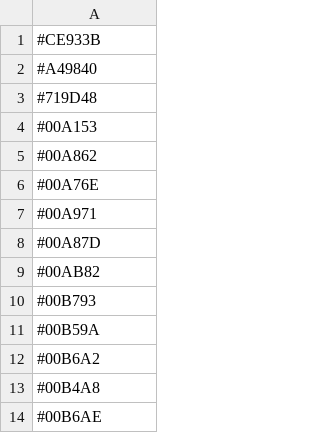
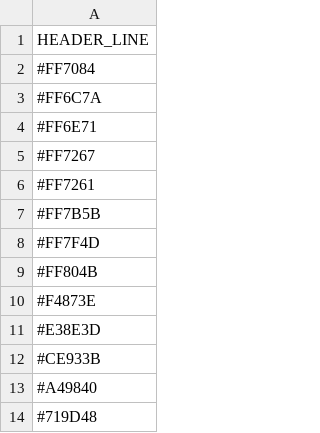
Before and after one commit to djpitzele/Team-COLOR-Sim, a CSV file: data_tables/munsell_hex_AR_15_red.csv, drawn as a sheet; only a part is shown; the shorter side is filled out with more unchanged rows.

```diff
--- a/data_tables/munsell_hex_AR_15_red.csv
+++ b/data_tables/munsell_hex_AR_15_red.csv
@@ -1 +1,12 @@
+HEADER_LINE
+#FF7084
+#FF6C7A
+#FF6E71
+#FF7267
+#FF7261
+#FF7B5B
+#FF7F4D
+#FF804B
+#F4873E
+#E38E3D
 #CE933B
```
Also changed, not shown: data_tables/munsell_hex_AR_10_green.csv, data_tables/munsell_hex_AR_10_red.csv, 35 other files.
